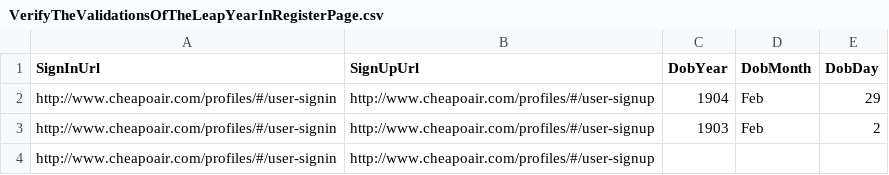
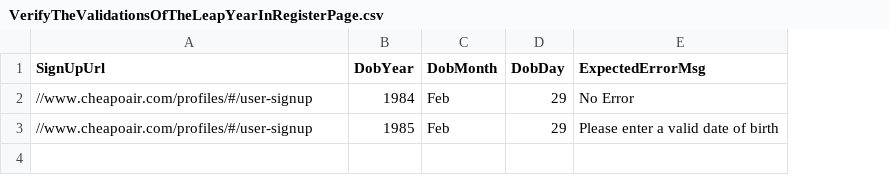
Before and after one commit to vishalsharma083/Fareportal.UserProfile.Web.UI.Tests, a CSV file: AppData/VerifyTheValidationsOfTheLeapYearInRegisterPage.csv, drawn as a sheet; removed rows and columns are numbered as before the commit, all else as after; the diff names each change by its address in the sheet, - before the commit and + after, or states it on an @@ line.

```diff
--- a/AppData/VerifyTheValidationsOfTheLeapYearInRegisterPage.csv
+++ b/AppData/VerifyTheValidationsOfTheLeapYearInRegisterPage.csv
-column A (SignInUrl), row 2: http://www.cheapoair.com/profiles/#/user-signin
+column E (ExpectedErrorMsg), row 2: No Error
-A2 (SignUpUrl): http://www.cheapoair.com/profiles/#/user-signup
+A2 (SignUpUrl): //www.cheapoair.com/profiles/#/user-signup
-B2 (DobYear): 1904
+B2 (DobYear): 1984
-row 3: http://www.cheapoair.com/profiles/#/user-signin | http://www.cheapoair.com/profiles/#/user-signup | 1903 | Feb | 2
-row 4: http://www.cheapoair.com/profiles/#/user-signin | http://www.cheapoair.com/profiles/#/user-signup
+row 3: //www.cheapoair.com/profiles/#/user-signup | 1985 | Feb | 29 | Please enter a valid date of birth
```
Also changed, not shown: AppData/ValidatingPasswordForCreateAnAccount.csv, 5 other files.
